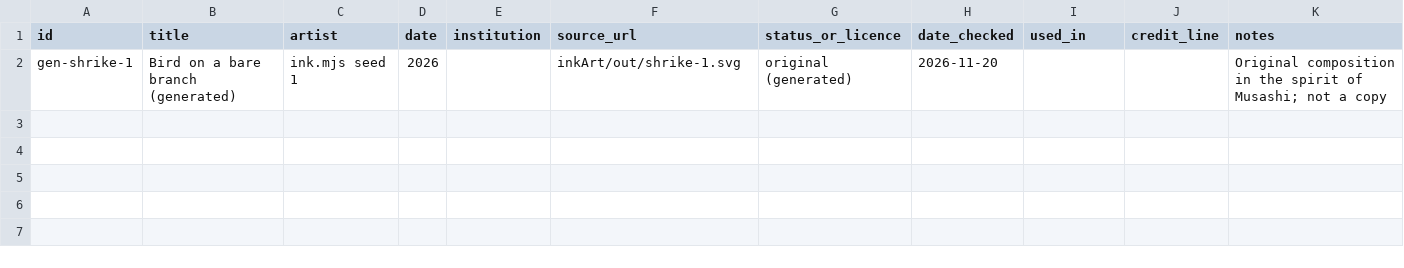
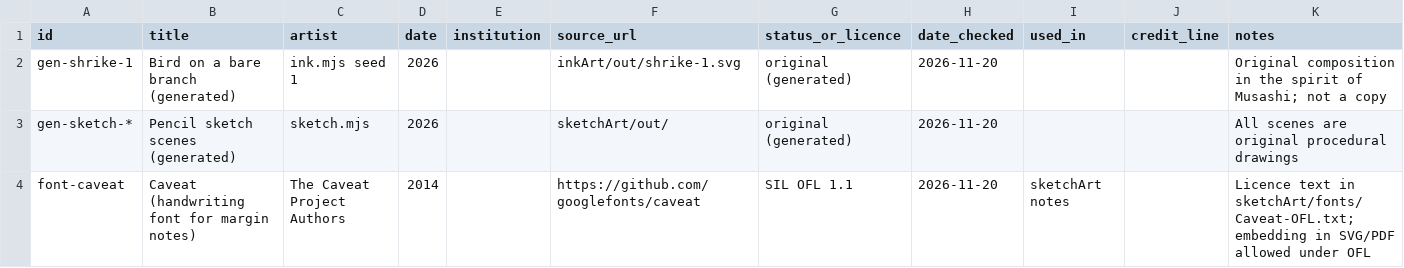
Before and after one commit to TDBwriter/scratchIdeas, a CSV file: inkArt/licences.csv, drawn as a sheet; the diff names each change by its address in the sheet, - before the commit and + after, or states it on an @@ line.

```diff
--- a/inkArt/licences.csv
+++ b/inkArt/licences.csv
+row 3: gen-sketch-* | Pencil sketch scenes (generated) | sketch.mjs | 2026 |  | sketchArt/out/ | original (generated) | 2026-11-20 |  |  | All scenes are original procedural drawings
+row 4: font-caveat | Caveat (handwriting font for margin notes) | The Caveat Project Authors | 2014 |  | https://github.com/googlefonts/caveat | SIL OFL 1.1 | 2026-11-20 | sketchArt notes |  | Licence text in sketchArt/fonts/Caveat-OFL.txt; embedding in SVG/PDF allowed under OFL
```
Also changed, not shown: 23 other files.
